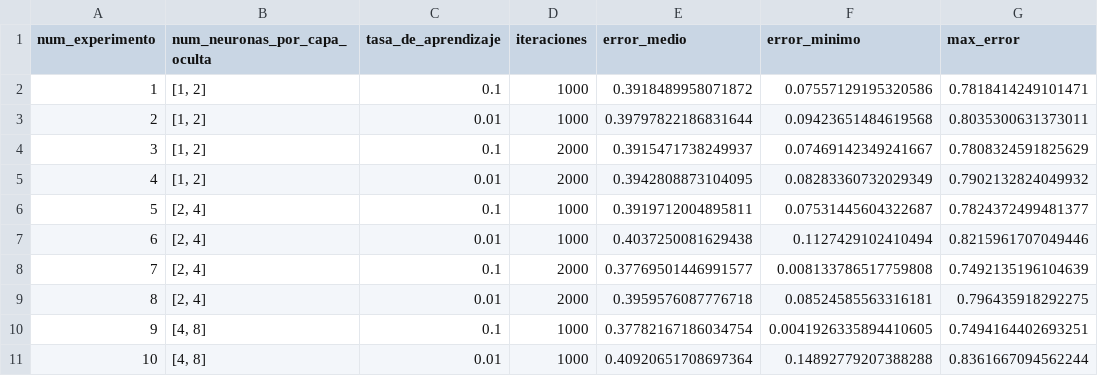
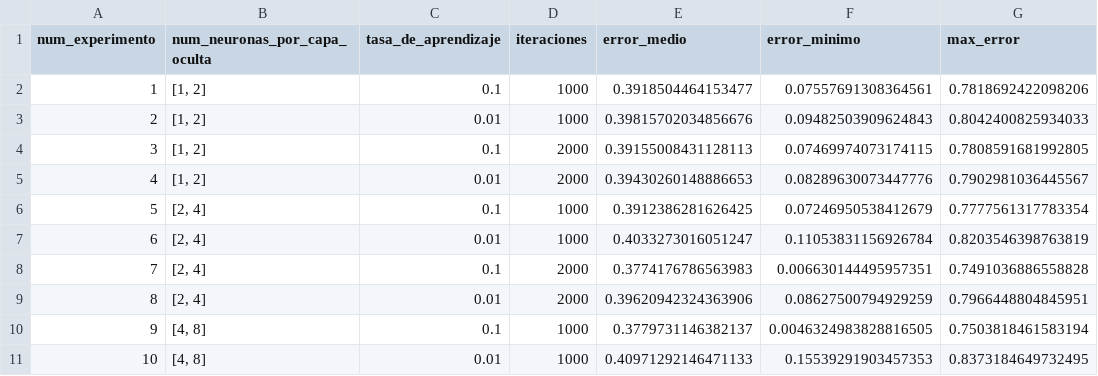
Before and after one commit to danielrobapaz/CI5438-Proyecto2, a CSV file: datasets/iris_versicolor_dos_capas.csv, drawn as a sheet; only a part is shown; the diff covers the shown part only.

```diff
--- a/datasets/iris_versicolor_dos_capas.csv
+++ b/datasets/iris_versicolor_dos_capas.csv
@@ -1,11 +1,11 @@
 num_experimento,num_neuronas_por_capa_oculta,tasa_de_aprendizaje,iteraciones,error_medio,error_minimo,max_error
-1,"[1, 2]",0.1,1000,0.3918489958071872,0.07557129195320586,0.7818414249101471
-2,"[1, 2]",0.01,1000,0.39797822186831644,0.09423651484619568,0.8035300631373011
-3,"[1, 2]",0.1,2000,0.3915471738249937,0.07469142349241667,0.7808324591825629
-4,"[1, 2]",0.01,2000,0.3942808873104095,0.08283360732029349,0.7902132824049932
-5,"[2, 4]",0.1,1000,0.3919712004895811,0.07531445604322687,0.7824372499481377
-6,"[2, 4]",0.01,1000,0.4037250081629438,0.1127429102410494,0.8215961707049446
-7,"[2, 4]",0.1,2000,0.37769501446991577,0.008133786517759808,0.7492135196104639
-8,"[2, 4]",0.01,2000,0.3959576087776718,0.08524585563316181,0.796435918292275
-9,"[4, 8]",0.1,1000,0.37782167186034754,0.0041926335894410605,0.7494164402693251
-10,"[4, 8]",0.01,1000,0.40920651708697364,0.14892779207388288,0.8361667094562244
+1,"[1, 2]",0.1,1000,0.3918504464153477,0.07557691308364561,0.7818692422098206
+2,"[1, 2]",0.01,1000,0.39815702034856676,0.09482503909624843,0.8042400825934033
+3,"[1, 2]",0.1,2000,0.39155008431128113,0.07469974073174115,0.7808591681992805
+4,"[1, 2]",0.01,2000,0.39430260148886653,0.08289630073447776,0.7902981036445567
+5,"[2, 4]",0.1,1000,0.3912386281626425,0.07246950538412679,0.7777561317783354
+6,"[2, 4]",0.01,1000,0.4033273016051247,0.11053831156926784,0.8203546398763819
+7,"[2, 4]",0.1,2000,0.3774176786563983,0.006630144495957351,0.7491036886558828
+8,"[2, 4]",0.01,2000,0.39620942324363906,0.08627500794929259,0.7966448804845951
+9,"[4, 8]",0.1,1000,0.3779731146382137,0.0046324983828816505,0.7503818461583194
+10,"[4, 8]",0.01,1000,0.40971292146471133,0.15539291903457353,0.8373184649732495
```
Also changed, not shown: 66 edited cells elsewhere in this file, datasets/iris_setosa_dos_capas.csv, datasets/iris_setosa_una_capa.csv, 9 other files.
